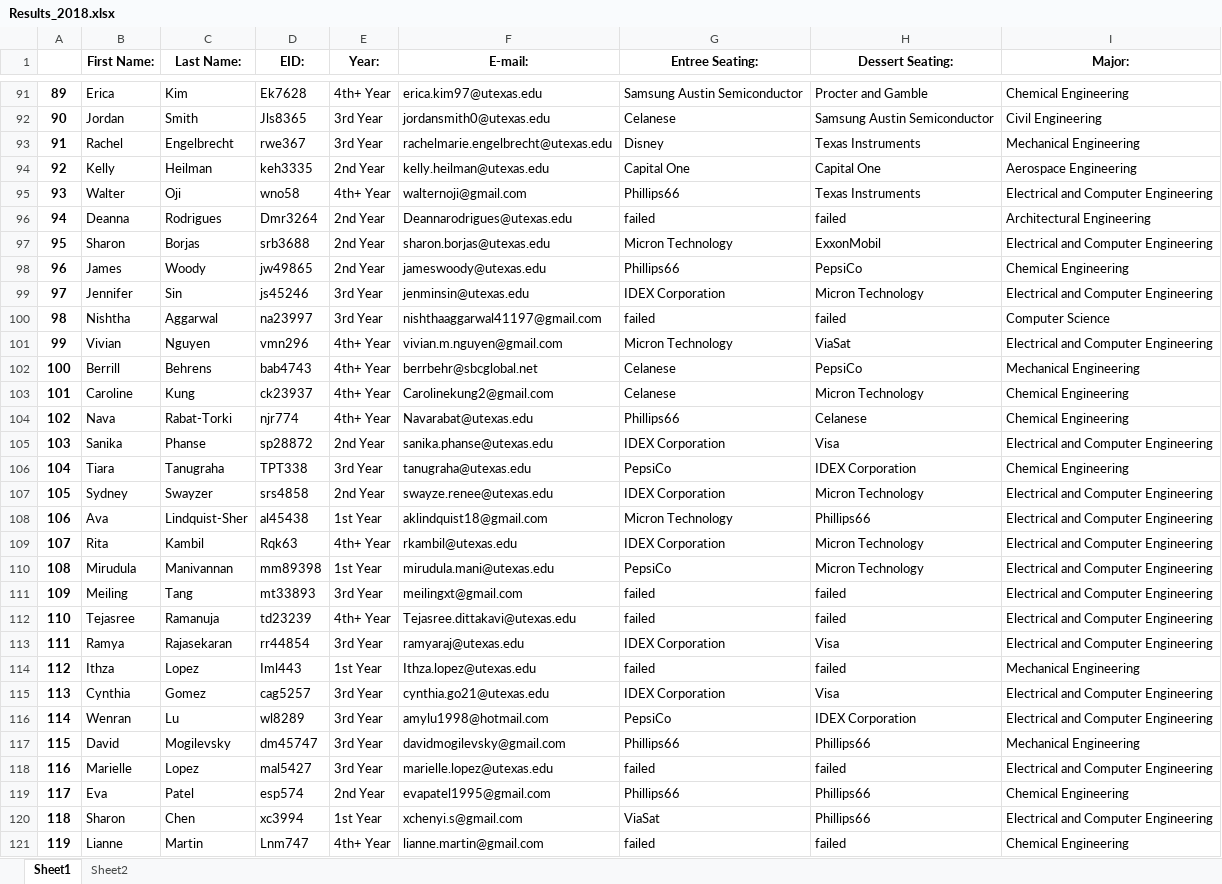
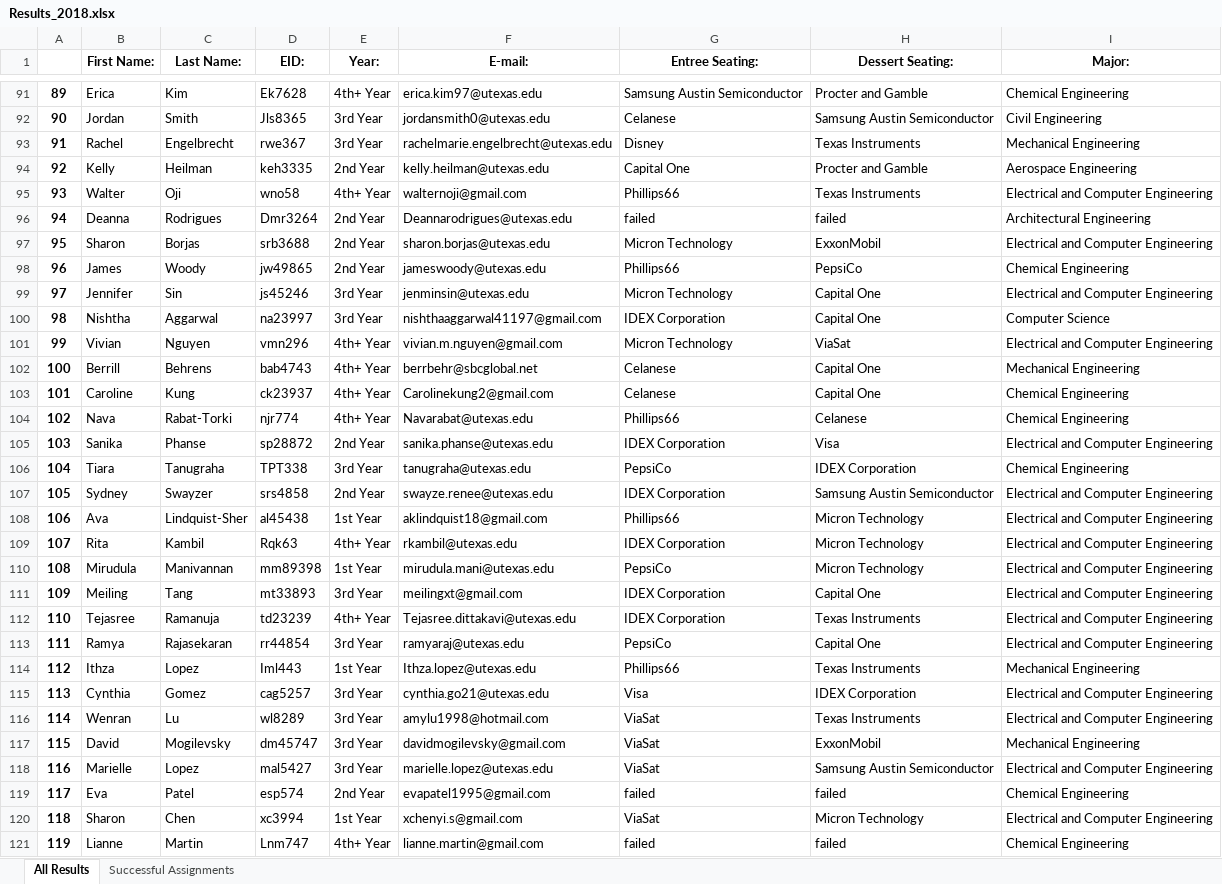
Before and after one commit to xusophia/SWE_NetworkingNight, an Excel workbook: Results_2018.xlsx, sheet All Results, drawn as a sheet; only a part is shown, gaps mark what is left out; values as stored, in another font and other column widths than the file's, no borders; the diff covers the shown part only; the diff names each change by its address in the sheet, - before the commit and + after, or states it on an @@ line.

```diff
--- a/Results_2018.xlsx (sheet All Results)
+++ b/Results_2018.xlsx (sheet All Results)
-sheet tab: Sheet1
+sheet tab: All Results
-sheet tab: Sheet2
+sheet tab: Successful Assignments
-H94 (Dessert Seating:): Capital One
+H94 (Dessert Seating:): Procter and Gamble
-G99 (Entree Seating:): IDEX Corporation
+G99 (Entree Seating:): Micron Technology
-H99 (Dessert Seating:): Micron Technology
+H99 (Dessert Seating:): Capital One
-G100 (Entree Seating:): failed
+G100 (Entree Seating:): IDEX Corporation
-H100 (Dessert Seating:): failed
+H100 (Dessert Seating:): Capital One
-H102 (Dessert Seating:): PepsiCo
+H102 (Dessert Seating:): Capital One
-H103 (Dessert Seating:): Micron Technology
+H103 (Dessert Seating:): Capital One
-H107 (Dessert Seating:): Micron Technology
+H107 (Dessert Seating:): Samsung Austin Semiconductor
-G108 (Entree Seating:): Micron Technology
+G108 (Entree Seating:): Phillips66
-H108 (Dessert Seating:): Phillips66
+H108 (Dessert Seating:): Micron Technology
-G111:G112 (Entree Seating:): failed
+G111:G112 (Entree Seating:): IDEX Corporation
-H111 (Dessert Seating:): failed
+H111 (Dessert Seating:): Capital One
-H112 (Dessert Seating:): failed
+H112 (Dessert Seating:): Texas Instruments
-G113 (Entree Seating:): IDEX Corporation
+G113 (Entree Seating:): PepsiCo
-H113 (Dessert Seating:): Visa
+H113 (Dessert Seating:): Capital One
-G114 (Entree Seating:): failed
+G114 (Entree Seating:): Phillips66
-H114 (Dessert Seating:): failed
+H114 (Dessert Seating:): Texas Instruments
-G115 (Entree Seating:): IDEX Corporation
+G115 (Entree Seating:): Visa
-H115 (Dessert Seating:): Visa
+H115 (Dessert Seating:): IDEX Corporation
-G116 (Entree Seating:): PepsiCo
+G116 (Entree Seating:): ViaSat
-H116 (Dessert Seating:): IDEX Corporation
+H116 (Dessert Seating:): Texas Instruments
-G117 (Entree Seating:): Phillips66
+G117 (Entree Seating:): ViaSat
-H117 (Dessert Seating:): Phillips66
+H117 (Dessert Seating:): ExxonMobil
-G118 (Entree Seating:): failed
+G118 (Entree Seating:): ViaSat
-H118 (Dessert Seating:): failed
+H118 (Dessert Seating:): Samsung Austin Semiconductor
-G119 (Entree Seating:): Phillips66
+G119 (Entree Seating:): failed
-H119 (Dessert Seating:): Phillips66
+H119 (Dessert Seating:): failed
-H120 (Dessert Seating:): Phillips66
+H120 (Dessert Seating:): Micron Technology
```
Also changed, not shown: 16 edited cells elsewhere in this sheet, sheet Successful Assignments, 6 other files.
